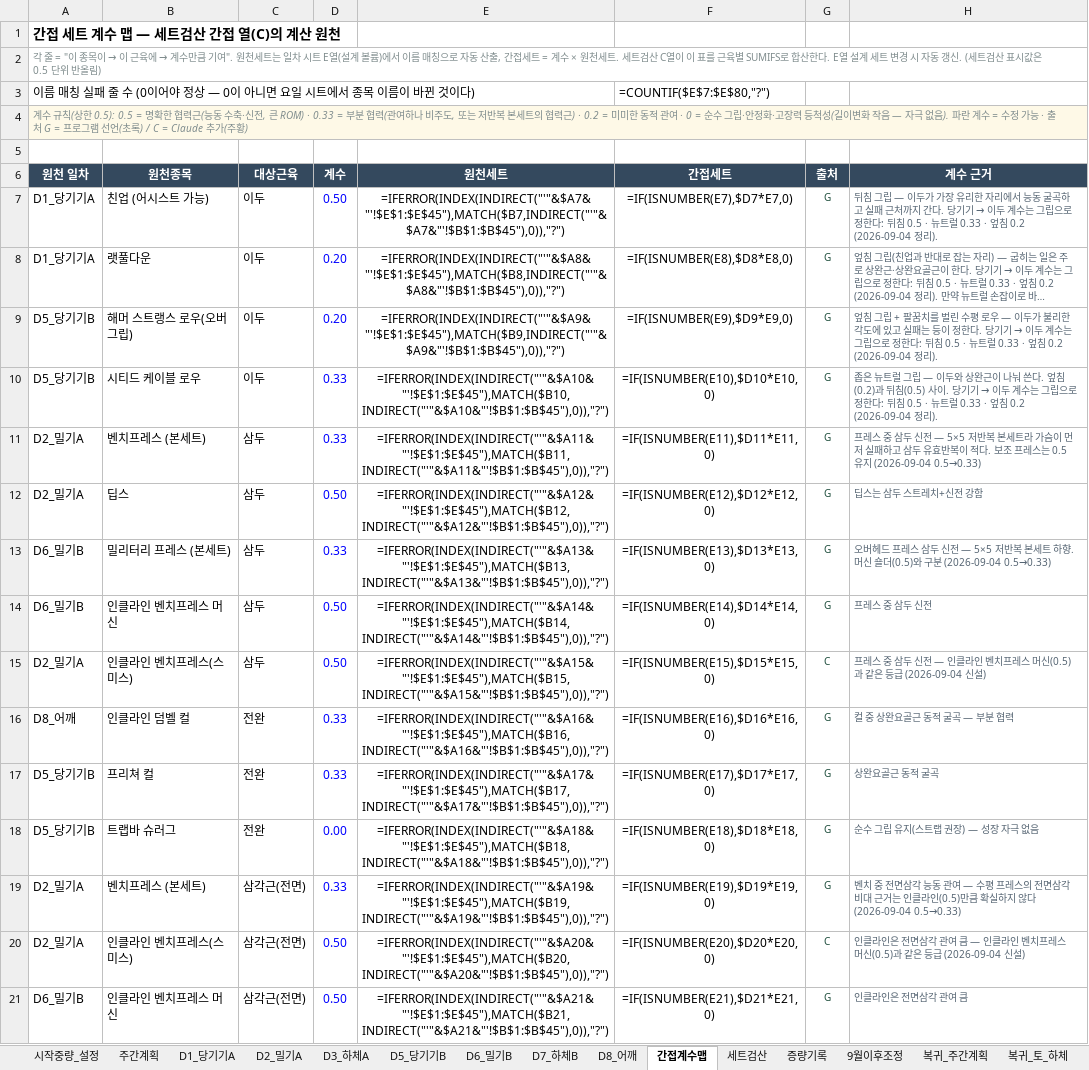
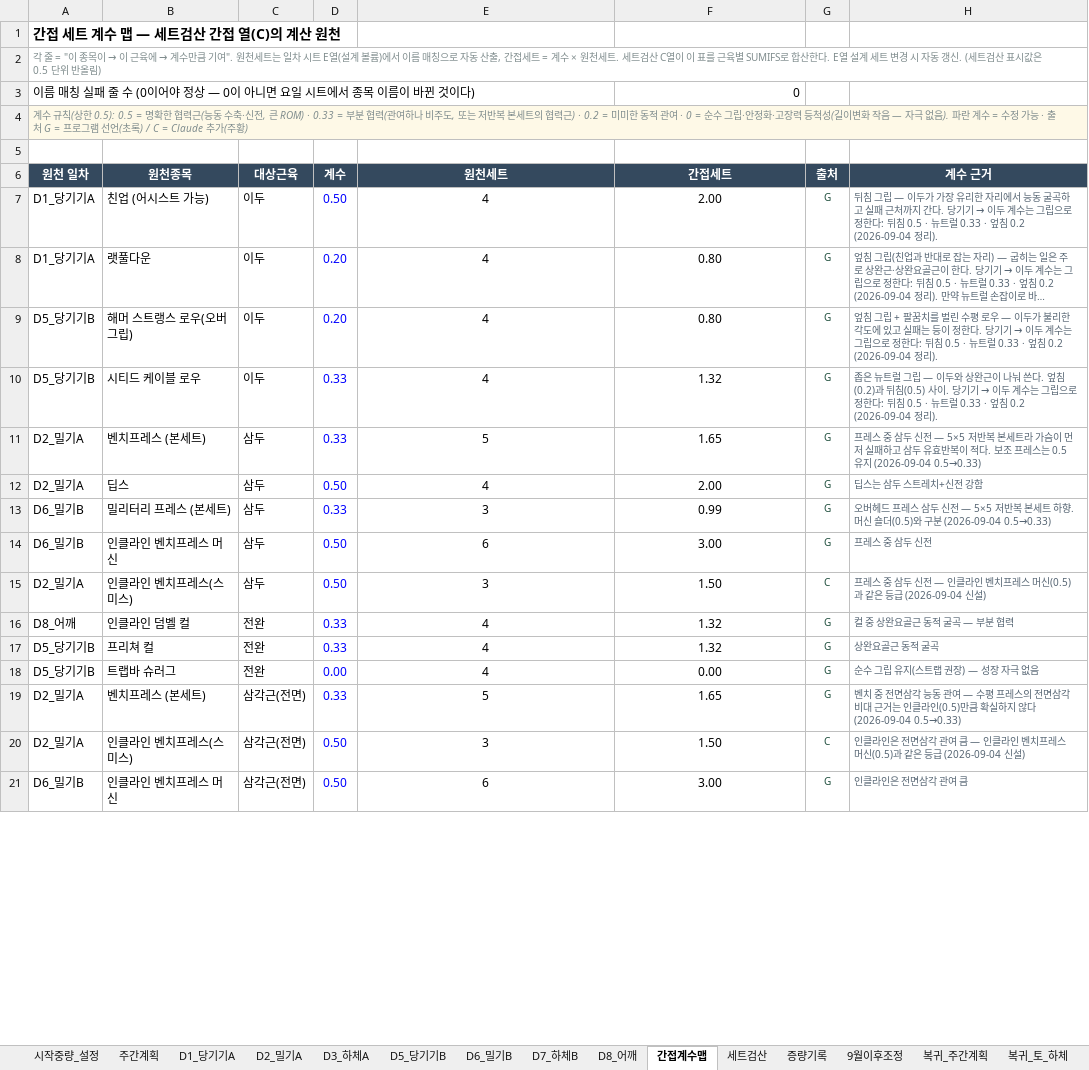
Before and after one commit to ktmffl-max/health1234, an Excel workbook: 운동프로그램_8일주기_v19.xlsx, sheet 간접계수맵, drawn as a sheet; only a part is shown; long unchanged cells end in …; values as stored, in another font and other column widths than the file's, no borders; formulas without a stored value are shown as written; the diff covers the shown part only; the diff names each change by its address in the sheet, - before the commit and + after, or states it on an @@ line.

```diff
--- a/운동프로그램_8일주기_v19.xlsx (sheet 간접계수맵)
+++ b/운동프로그램_8일주기_v19.xlsx (sheet 간접계수맵)
-F3 (간접세트): =COUNTIF($E$7:$E$80,"?")
+F3 (간접세트): 0
-E7 (원천세트): =IFERROR(INDEX(INDIRECT("'"&$A7&"'!$E$1:$E$45"),MATCH($B7,INDIRECT("'"&$A7&"'!$B$1:$B$45"),0)),"?")
+E7 (원천세트): 4
-F7 (간접세트): =IF(ISNUMBER(E7),$D7*E7,0)
+F7 (간접세트): 2.00
-E8 (원천세트): =IFERROR(INDEX(INDIRECT("'"&$A8&"'!$E$1:$E$45"),MATCH($B8,INDIRECT("'"&$A8&"'!$B$1:$B$45"),0)),"?")
+E8 (원천세트): 4
-F8 (간접세트): =IF(ISNUMBER(E8),$D8*E8,0)
+F8 (간접세트): 0.80
-E9 (원천세트): =IFERROR(INDEX(INDIRECT("'"&$A9&"'!$E$1:$E$45"),MATCH($B9,INDIRECT("'"&$A9&"'!$B$1:$B$45"),0)),"?")
+E9 (원천세트): 4
-F9 (간접세트): =IF(ISNUMBER(E9),$D9*E9,0)
+F9 (간접세트): 0.80
-E10 (원천세트): =IFERROR(INDEX(INDIRECT("'"&$A10&"'!$E$1:$E$45"),MATCH($B10,INDIRECT("'"&$A10&"'!$B$1:$B$45"),0)),"?")
+E10 (원천세트): 4
-F10 (간접세트): =IF(ISNUMBER(E10),$D10*E10,0)
+F10 (간접세트): 1.32
-E11 (원천세트): =IFERROR(INDEX(INDIRECT("'"&$A11&"'!$E$1:$E$45"),MATCH($B11,INDIRECT("'"&$A11&"'!$B$1:$B$45"),0)),"?")
+E11 (원천세트): 5
-F11 (간접세트): =IF(ISNUMBER(E11),$D11*E11,0)
+F11 (간접세트): 1.65
-E12 (원천세트): =IFERROR(INDEX(INDIRECT("'"&$A12&"'!$E$1:$E$45"),MATCH($B12,INDIRECT("'"&$A12&"'!$B$1:$B$45"),0)),"?")
+E12 (원천세트): 4
-F12 (간접세트): =IF(ISNUMBER(E12),$D12*E12,0)
+F12 (간접세트): 2.00
-E13 (원천세트): =IFERROR(INDEX(INDIRECT("'"&$A13&"'!$E$1:$E$45"),MATCH($B13,INDIRECT("'"&$A13&"'!$B$1:$B$45"),0)),"?")
+E13 (원천세트): 3
-F13 (간접세트): =IF(ISNUMBER(E13),$D13*E13,0)
+F13 (간접세트): 0.99
-E14 (원천세트): =IFERROR(INDEX(INDIRECT("'"&$A14&"'!$E$1:$E$45"),MATCH($B14,INDIRECT("'"&$A14&"'!$B$1:$B$45"),0)),"?")
+E14 (원천세트): 6
-F14 (간접세트): =IF(ISNUMBER(E14),$D14*E14,0)
+F14 (간접세트): 3.00
-E15 (원천세트): =IFERROR(INDEX(INDIRECT("'"&$A15&"'!$E$1:$E$45"),MATCH($B15,INDIRECT("'"&$A15&"'!$B$1:$B$45"),0)),"?")
+E15 (원천세트): 3
-F15 (간접세트): =IF(ISNUMBER(E15),$D15*E15,0)
+F15 (간접세트): 1.50
-E16 (원천세트): =IFERROR(INDEX(INDIRECT("'"&$A16&"'!$E$1:$E$45"),MATCH($B16,INDIRECT("'"&$A16&"'!$B$1:$B$45"),0)),"?")
+E16 (원천세트): 4
-F16 (간접세트): =IF(ISNUMBER(E16),$D16*E16,0)
+F16 (간접세트): 1.32
-E17 (원천세트): =IFERROR(INDEX(INDIRECT("'"&$A17&"'!$E$1:$E$45"),MATCH($B17,INDIRECT("'"&$A17&"'!$B$1:$B$45"),0)),"?")
+E17 (원천세트): 4
-F17 (간접세트): =IF(ISNUMBER(E17),$D17*E17,0)
+F17 (간접세트): 1.32
-E18 (원천세트): =IFERROR(INDEX(INDIRECT("'"&$A18&"'!$E$1:$E$45"),MATCH($B18,INDIRECT("'"&$A18&"'!$B$1:$B$45"),0)),"?")
+E18 (원천세트): 4
-F18 (간접세트): =IF(ISNUMBER(E18),$D18*E18,0)
+F18 (간접세트): 0.00
-E19 (원천세트): =IFERROR(INDEX(INDIRECT("'"&$A19&"'!$E$1:$E$45"),MATCH($B19,INDIRECT("'"&$A19&"'!$B$1:$B$45"),0)),"?")
+E19 (원천세트): 5
-F19 (간접세트): =IF(ISNUMBER(E19),$D19*E19,0)
+F19 (간접세트): 1.65
-E20 (원천세트): =IFERROR(INDEX(INDIRECT("'"&$A20&"'!$E$1:$E$45"),MATCH($B20,INDIRECT("'"&$A20&"'!$B$1:$B$45"),0)),"?")
+E20 (원천세트): 3
-F20 (간접세트): =IF(ISNUMBER(E20),$D20*E20,0)
+F20 (간접세트): 1.50
-E21 (원천세트): =IFERROR(INDEX(INDIRECT("'"&$A21&"'!$E$1:$E$45"),MATCH($B21,INDIRECT("'"&$A21&"'!$B$1:$B$45"),0)),"?")
+E21 (원천세트): 6
-F21 (간접세트): =IF(ISNUMBER(E21),$D21*E21,0)
+F21 (간접세트): 3.00
```
Also changed, not shown: 102 edited cells elsewhere in this sheet, sheet 세트검산, sheet 복귀_간접계수맵, sheet 복귀_세트검산, sheet 증량기록, sheet 시작중량_설정, sheet D7_하체B, 12 more sheets, formulas that keep their value, 3 other files.
